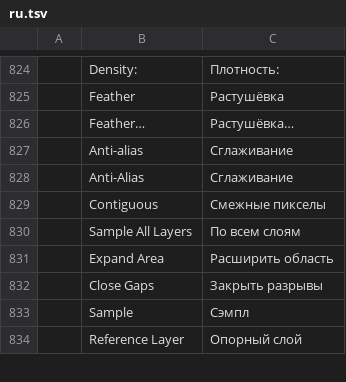
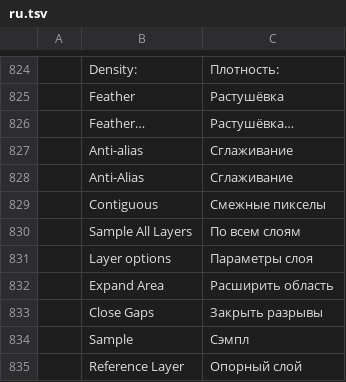
Before and after one commit to Ha1kuFox/photocraft, a TSV file: crates/ui-egui/src/i18n/ru.tsv, drawn as a sheet; only a part is shown, gaps mark what is left out; the diff names each change by its address in the sheet, - before the commit and + after, or states it on an @@ line.

```diff
--- a/crates/ui-egui/src/i18n/ru.tsv
+++ b/crates/ui-egui/src/i18n/ru.tsv
+row 831:  | Layer options | Параметры слоя
```
Also changed, not shown: crates/ui-egui/src/i18n/el.tsv, crates/ui-egui/src/i18n/hu.tsv, 19 other files.
